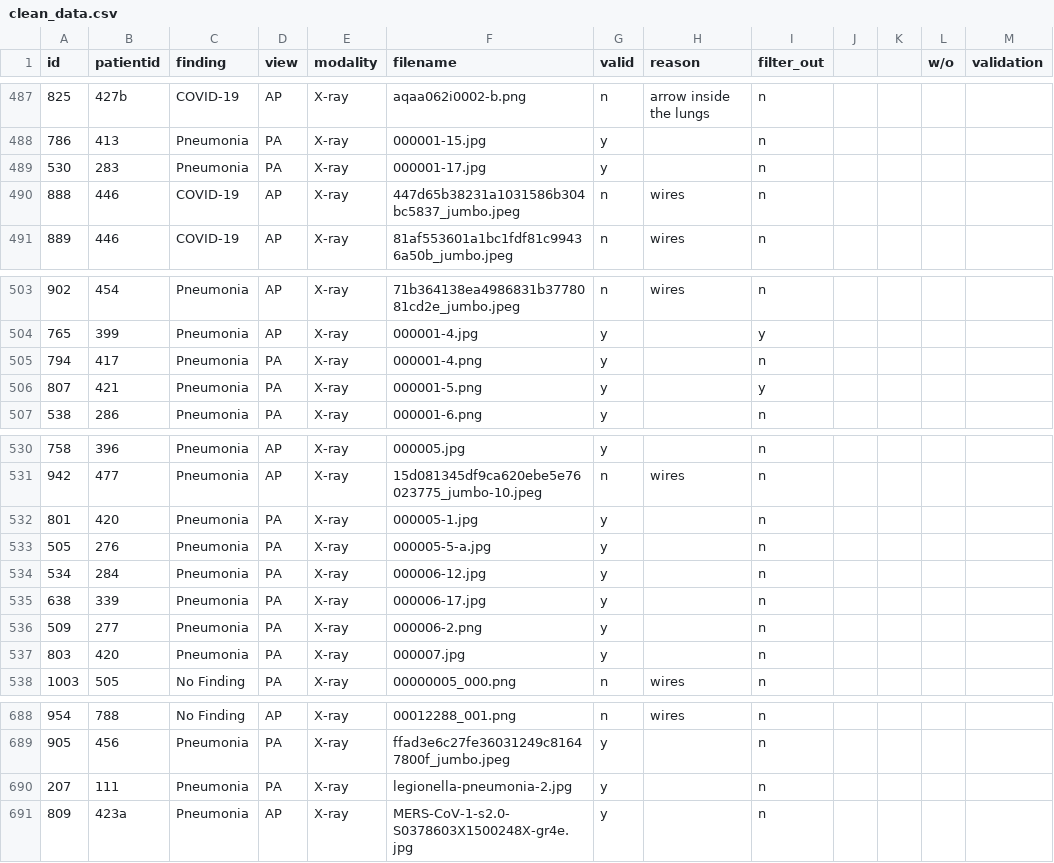
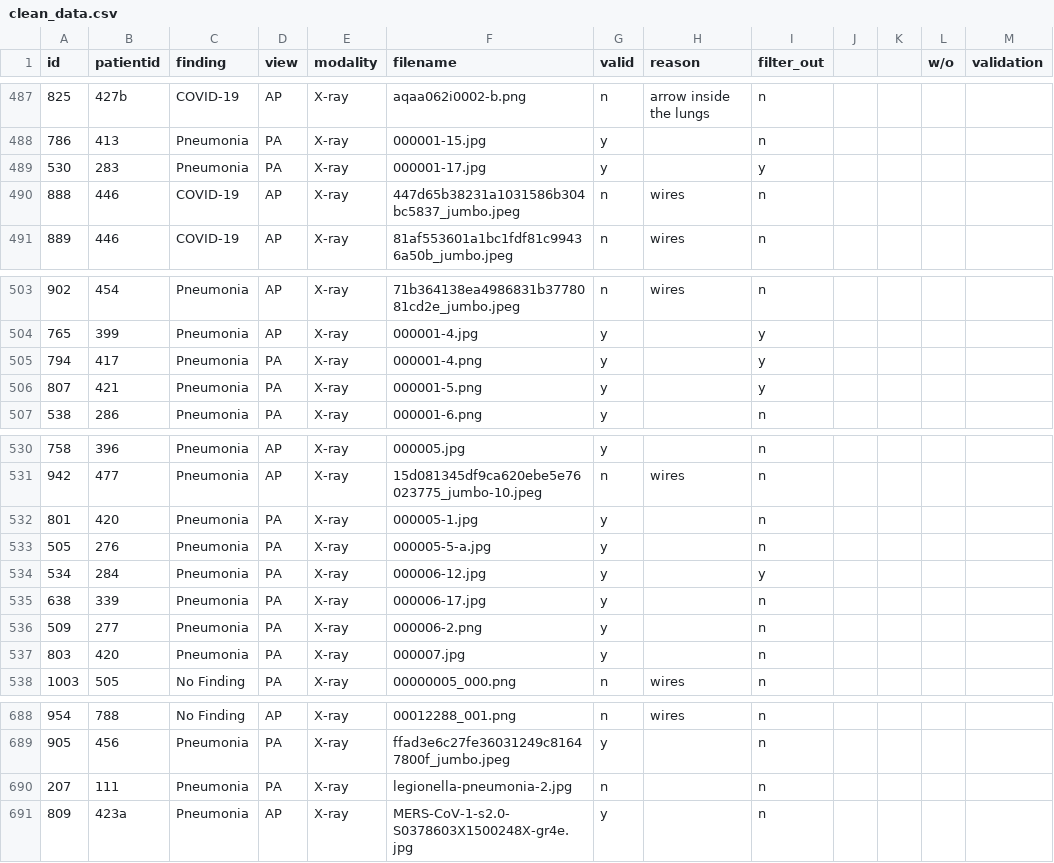
Before and after one commit to artisan7/thesis_stuff, a CSV file: clean_data.csv, drawn as a sheet; only a part is shown, gaps mark what is left out; the diff covers the shown part only.

```diff
--- a/clean_data.csv
+++ b/clean_data.csv
@@ -488,3 +488,3 @@ id,patientid,finding,view,modality,filename,valid,reason,filter_out,,,w/o,valida
 786,413,Pneumonia,PA,X-ray,000001-15.jpg,y,,n,,,,
-530,283,Pneumonia,PA,X-ray,000001-17.jpg,y,,n,,,,
+530,283,Pneumonia,PA,X-ray,000001-17.jpg,y,,y,,,,
 888,446,COVID-19,AP,X-ray,447d65b38231a1031586b304bc5837_jumbo.jpeg,n,wires,n,,,,
@@ -504,3 +504,3 @@ id,patientid,finding,view,modality,filename,valid,reason,filter_out,,,w/o,valida
 765,399,Pneumonia,AP,X-ray,000001-4.jpg,y,,y,,,,
-794,417,Pneumonia,PA,X-ray,000001-4.png,y,,n,,,,
+794,417,Pneumonia,PA,X-ray,000001-4.png,y,,y,,,,
 807,421,Pneumonia,PA,X-ray,000001-5.png,y,,y,,,,
@@ -533,3 +533,3 @@ id,patientid,finding,view,modality,filename,valid,reason,filter_out,,,w/o,valida
 505,276,Pneumonia,PA,X-ray,000005-5-a.jpg,y,,n,,,,
-534,284,Pneumonia,PA,X-ray,000006-12.jpg,y,,n,,,,
+534,284,Pneumonia,PA,X-ray,000006-12.jpg,y,,y,,,,
 638,339,Pneumonia,PA,X-ray,000006-17.jpg,y,,n,,,,
@@ -689,3 +689,3 @@ id,patientid,finding,view,modality,filename,valid,reason,filter_out,,,w/o,valida
 905,456,Pneumonia,PA,X-ray,ffad3e6c27fe36031249c81647800f_jumbo.jpeg,y,,n,,,,
-207,111,Pneumonia,PA,X-ray,legionella-pneumonia-2.jpg,y,,n,,,,
+207,111,Pneumonia,PA,X-ray,legionella-pneumonia-2.jpg,n,,n,,,,
 809,423a,Pneumonia,AP,X-ray,MERS-CoV-1-s2.0-S0378603X1500248X-gr4e.jpg,y,,n,,,,
```
Also changed, not shown: 7 edited cells elsewhere in this file, 1 other file.
